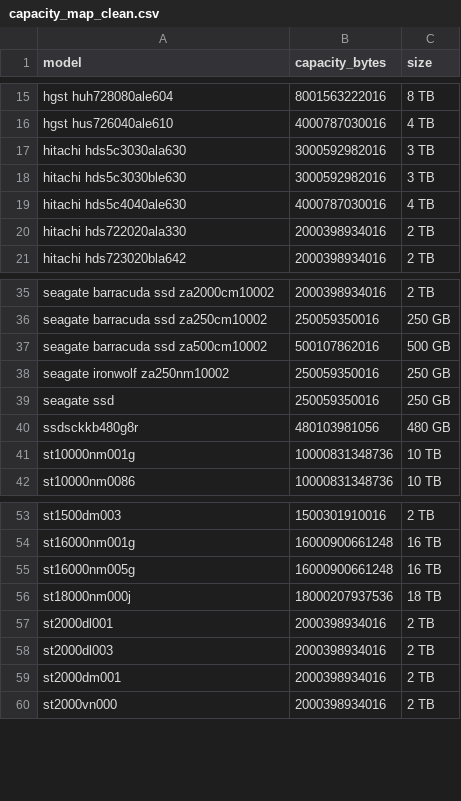
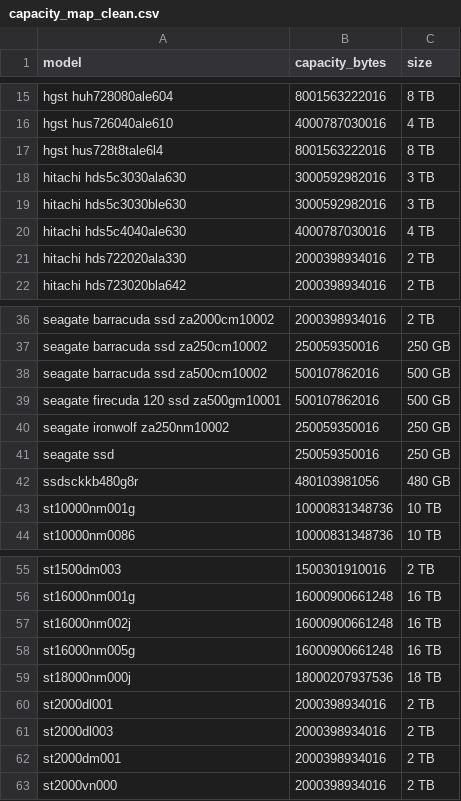
Before and after one commit to zachmayer/backblaze_analysis, a CSV file: results/capacity_map_clean.csv, drawn as a sheet; only a part is shown, gaps mark what is left out.

```diff
--- a/results/capacity_map_clean.csv
+++ b/results/capacity_map_clean.csv
@@ -16,2 +16,3 @@ hgst huh728080ale604,8001563222016,8 TB
 hgst hus726040ale610,4000787030016,4 TB
+hgst hus728t8tale6l4,8001563222016,8 TB
 hitachi hds5c3030ala630,3000592982016,3 TB
@@ -37,2 +38,3 @@ seagate barracuda ssd za250cm10002,250059350016,250 GB
 seagate barracuda ssd za500cm10002,500107862016,500 GB
+seagate firecuda 120 ssd za500gm10001,500107862016,500 GB
 seagate ironwolf za250nm10002,250059350016,250 GB
@@ -54,2 +56,3 @@ st1500dm003,1500301910016,2 TB
 st16000nm001g,16000900661248,16 TB
+st16000nm002j,16000900661248,16 TB
 st16000nm005g,16000900661248,16 TB
```
Also changed, not shown: results/capacity_map.csv, results/survival_results.csv, 4 other files.
